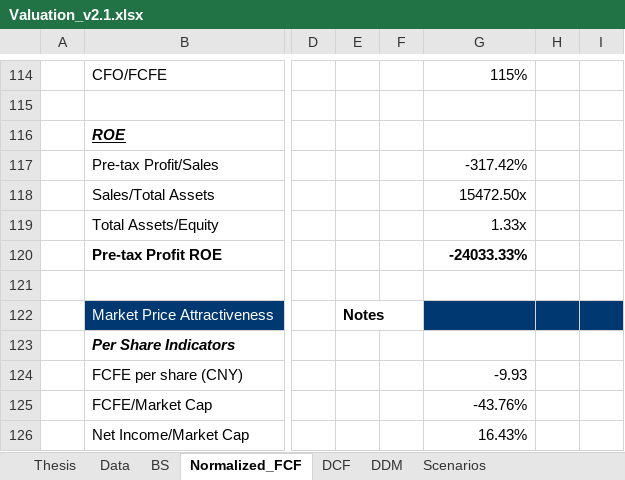
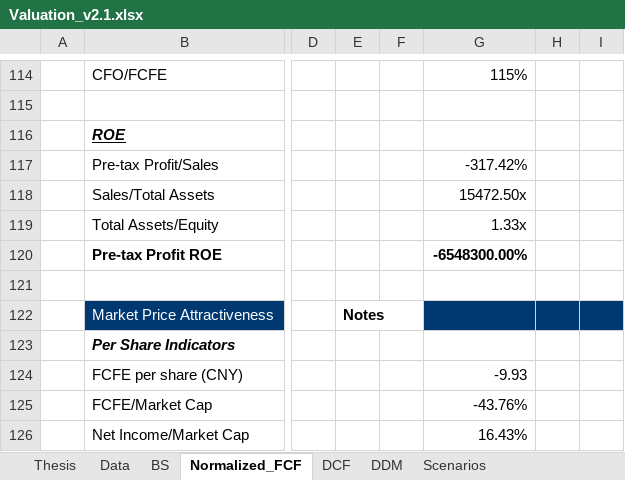
Before and after one commit to JerryChenz/Invest_Proc_1, an Excel workbook: financial_models/templates/Valuation_v2.1.xlsx, sheet Normalized_FCF, drawn as a sheet; only a part is shown, gaps mark what is left out; values as stored, in another font and other column widths than the file's, no borders; conditional formats not drawn; the diff names each change by its address in the sheet, - before the commit and + after, or states it on an @@ line.

Commit message:
Updated Models and Monitors

```diff
--- a/financial_models/templates/Valuation_v2.1.xlsx (sheet Normalized_FCF)
+++ b/financial_models/templates/Valuation_v2.1.xlsx (sheet Normalized_FCF)
-G120: -24033.33%
+G120: -6548300.00%
```
Also changed, not shown: formulas that keep their value, financial_models/Stock_Monitor_CN.xlsx, financial_models/Stock_Monitor_INT.xlsx, 2 other files.
